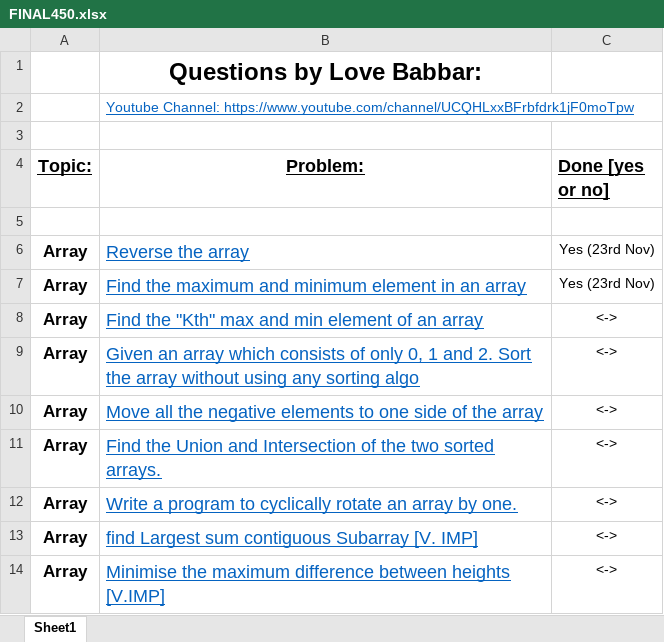
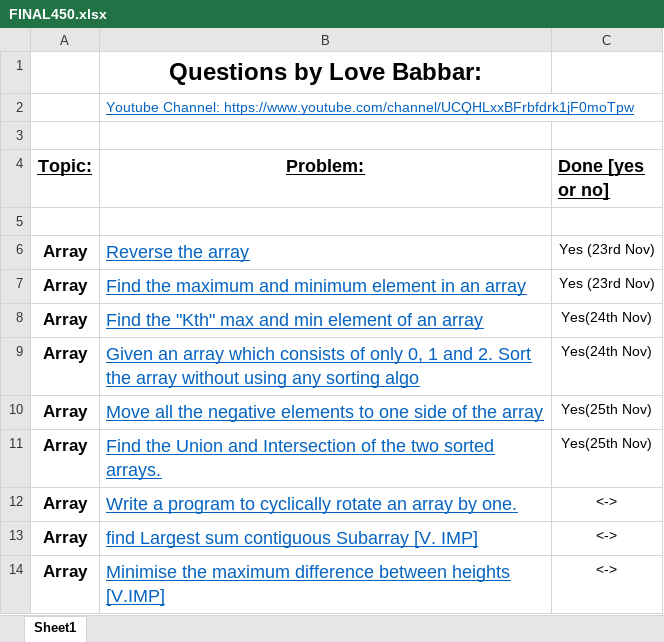
Before and after one commit to anushka-u/DSA450, an Excel workbook: FINAL450.xlsx, sheet Sheet1, drawn as a sheet; only a part is shown; values as stored, in another font and other column widths than the file's, no borders; the diff names each change by its address in the sheet, - before the commit and + after, or states it on an @@ line.

Commit message:
Final Sheet Update

```diff
--- a/FINAL450.xlsx (sheet Sheet1)
+++ b/FINAL450.xlsx (sheet Sheet1)
-C8:C9 (Done [yes or no]): <->
+C8:C9 (Done [yes or no]): Yes(24th Nov)
-C10:C11 (Done [yes or no]): <->
+C10:C11 (Done [yes or no]): Yes(25th Nov)
```
